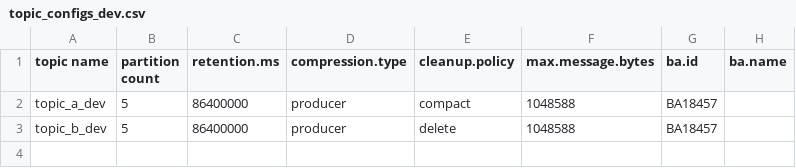
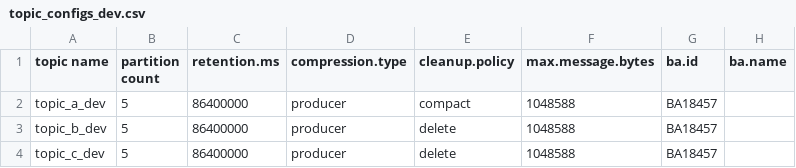
Before and after one commit to NiyiOdumosu/kafkamanager, a CSV file: application1/topics/topic_configs_dev.csv, drawn as a sheet.

```diff
--- a/application1/topics/topic_configs_dev.csv
+++ b/application1/topics/topic_configs_dev.csv
@@ -3 +3,2 @@ topic_a_dev,5,86400000,producer,compact,1048588,BA18457,
 topic_b_dev,5,86400000,producer,delete,1048588,BA18457,
+topic_c_dev,5,86400000,producer,delete,1048588,BA18457,
```
Also changed, not shown: 2 other files.
